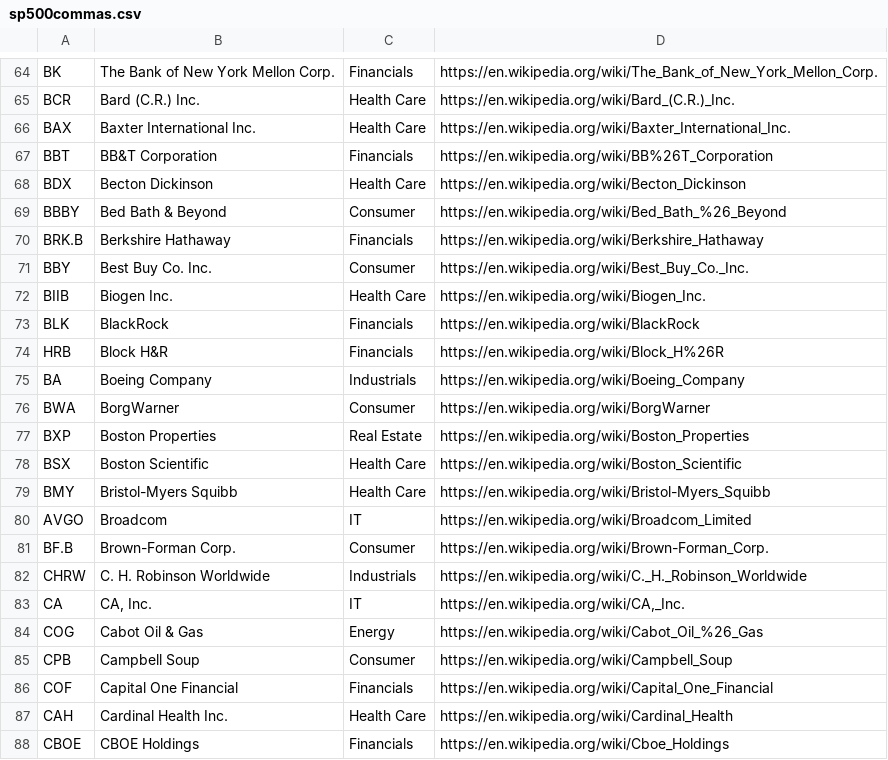
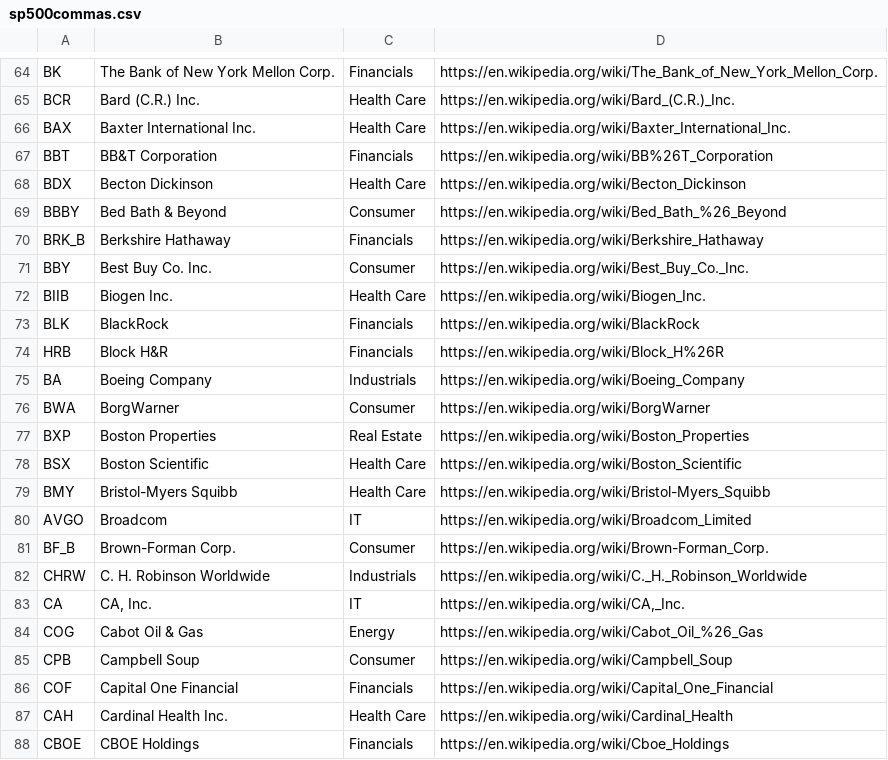
Before and after one commit to AslWaq/WhatsMyShare, a CSV file: src/database/sp500commas.csv, drawn as a sheet; only a part is shown, gaps mark what is left out.

```diff
--- a/src/database/sp500commas.csv
+++ b/src/database/sp500commas.csv
@@ -69,3 +69,3 @@ BDX,Becton Dickinson,Health Care,https://en.wikipedia.org/wiki/Becton_Dickinson
 BBBY,Bed Bath & Beyond,Consumer,https://en.wikipedia.org/wiki/Bed_Bath_%26_Beyond
-BRK.B,Berkshire Hathaway,Financials,https://en.wikipedia.org/wiki/Berkshire_Hathaway
+BRK_B,Berkshire Hathaway,Financials,https://en.wikipedia.org/wiki/Berkshire_Hathaway
 BBY,Best Buy Co. Inc.,Consumer,https://en.wikipedia.org/wiki/Best_Buy_Co._Inc.
@@ -80,3 +80,3 @@ BMY,Bristol-Myers Squibb,Health Care,https://en.wikipedia.org/wiki/Bristol-Myers
 AVGO,Broadcom,IT,https://en.wikipedia.org/wiki/Broadcom_Limited
-BF.B,Brown-Forman Corp.,Consumer,https://en.wikipedia.org/wiki/Brown-Forman_Corp.
+BF_B,Brown-Forman Corp.,Consumer,https://en.wikipedia.org/wiki/Brown-Forman_Corp.
 CHRW,C. H. Robinson Worldwide,Industrials,https://en.wikipedia.org/wiki/C._H._Robinson_Worldwide
```
Also changed, not shown: 1 other file.
